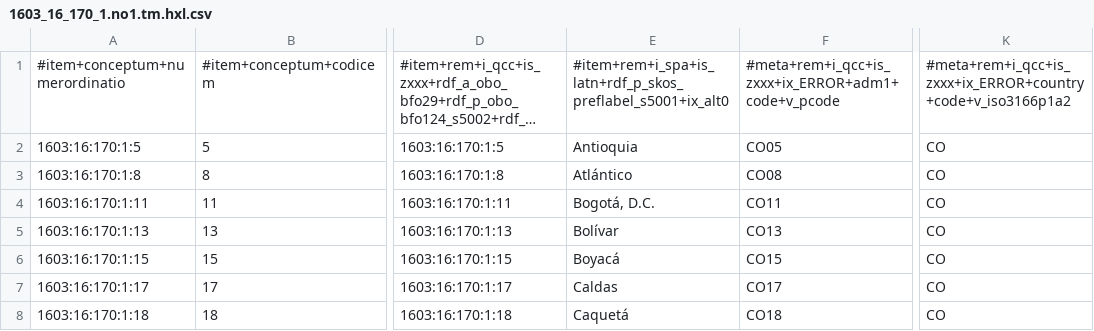
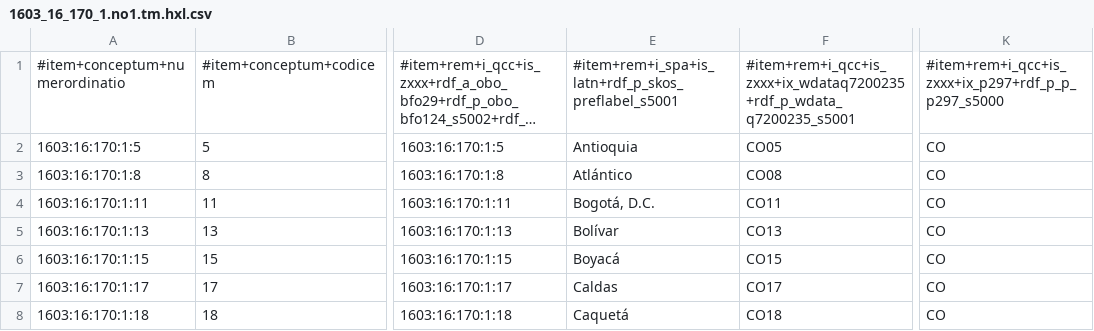
Before and after one commit to MDCIII/1603_16_170, a CSV file: 1603/16/170/1/1603_16_170_1.no1.tm.hxl.csv, drawn as a sheet; only a part is shown, gaps mark what is left out; long unchanged cells end in …; the diff names each change by its address in the sheet, - before the commit and + after, or states it on an @@ line.

```diff
--- a/1603/16/170/1/1603_16_170_1.no1.tm.hxl.csv
+++ b/1603/16/170/1/1603_16_170_1.no1.tm.hxl.csv
-E1: #item+rem+i_spa+is_latn+rdf_p_skos_preflabel_s5001+ix_alt0
+E1: #item+rem+i_spa+is_latn+rdf_p_skos_preflabel_s5001
-F1: #meta+rem+i_qcc+is_zxxx+ix_ERROR+adm1+code+v_pcode
+F1: #item+rem+i_qcc+is_zxxx+ix_wdataq7200235+rdf_p_wdata_q7200235_s5001
-K1: #meta+rem+i_qcc+is_zxxx+ix_ERROR+country+code+v_iso3166p1a2
+K1: #item+rem+i_qcc+is_zxxx+ix_p297+rdf_p_p_p297_s5000
```
Also changed, not shown: 1603/16/170/0/1603_16_170_0.no1.tm.hxl.csv, 1603/16/170/2/1603_16_170_2.no1.tm.hxl.csv, 13 other files.
